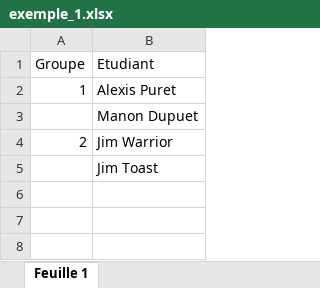
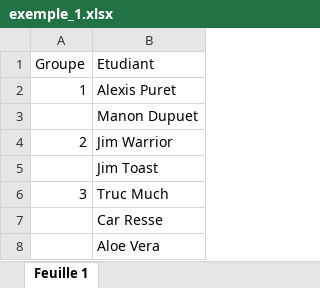
Before and after one commit to Slayug/pairs, an Excel workbook: webroot/files/exemple_1.xlsx, sheet Feuille 1, drawn as a sheet; values as stored, in another font and other column widths than the file's, no borders; the diff names each change by its address in the sheet, - before the commit and + after, or states it on an @@ line.

```diff
--- a/webroot/files/exemple_1.xlsx (sheet Feuille 1)
+++ b/webroot/files/exemple_1.xlsx (sheet Feuille 1)
+row 6: 3 | Truc Much
+row 7:  | Car Resse
+row 8:  | Aloe Vera
```
Also changed, not shown: 6 other files.
